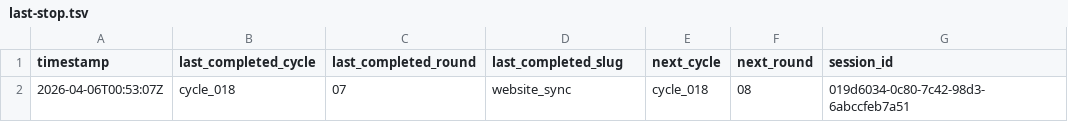
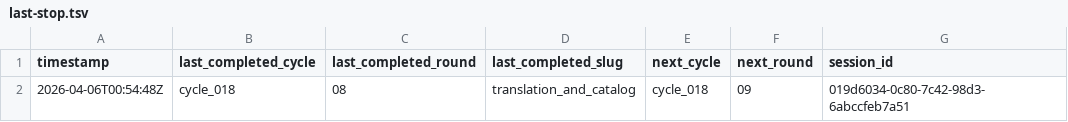
Before and after one commit to lachlanchen/LazyEarn, a TSV file: references/wealth-engine/last-stop.tsv, drawn as a sheet.

```diff
--- a/references/wealth-engine/last-stop.tsv
+++ b/references/wealth-engine/last-stop.tsv
@@ -1,2 +1,2 @@
 timestamp	last_completed_cycle	last_completed_round	last_completed_slug	next_cycle	next_round	session_id
-2026-04-06T00:53:07Z	cycle_018	07	website_sync	cycle_018	08	019d6034-0c80-7c42-98d3-6abccfeb7a51
+2026-04-06T00:54:48Z	cycle_018	08	translation_and_catalog	cycle_018	09	019d6034-0c80-7c42-98d3-6abccfeb7a51
```
Also changed, not shown: references/wealth-engine/state.tsv, 6 other files.
